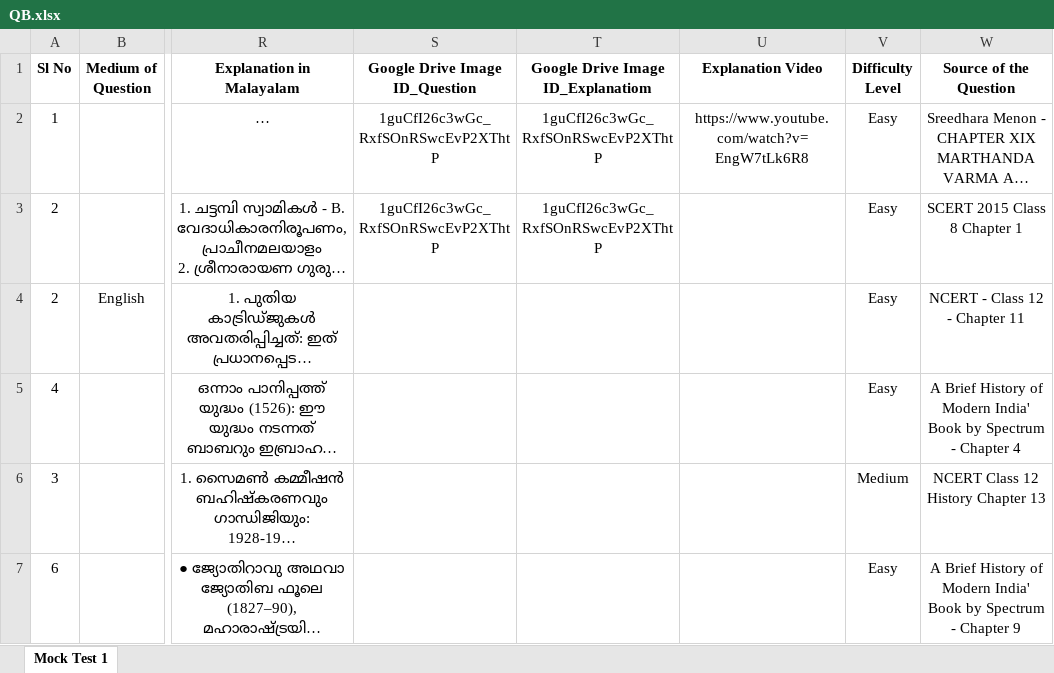
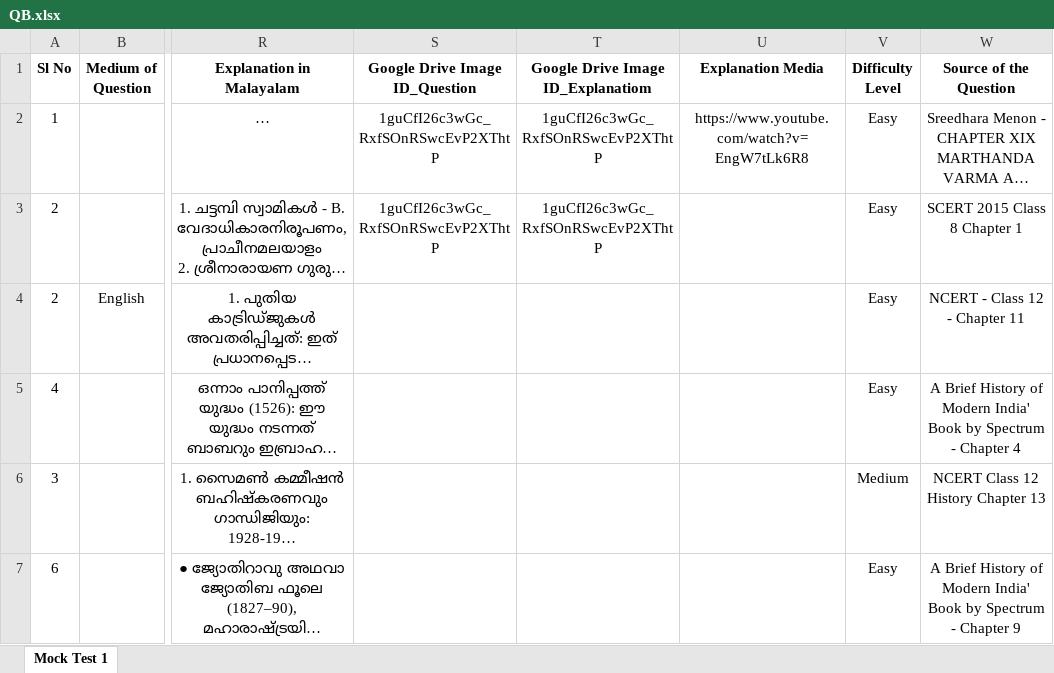
Before and after one commit to manulapulga/projectk, an Excel workbook: Question_Data_Folder/KPSC/Mock Test/Degree Level/Degree Prelims/QB.xlsx, sheet Mock Test 1, drawn as a sheet; only a part is shown, gaps mark what is left out; long unchanged cells end in …; values as stored, in another font and other column widths than the file's, no borders; the diff names each change by its address in the sheet, - before the commit and + after, or states it on an @@ line.

```diff
--- a/Question_Data_Folder/KPSC/Mock Test/Degree Level/Degree Prelims/QB.xlsx (sheet Mock Test 1)
+++ b/Question_Data_Folder/KPSC/Mock Test/Degree Level/Degree Prelims/QB.xlsx (sheet Mock Test 1)
-U1: Explanation Video
+U1: Explanation Media
```
Also changed, not shown: 1 other file.
